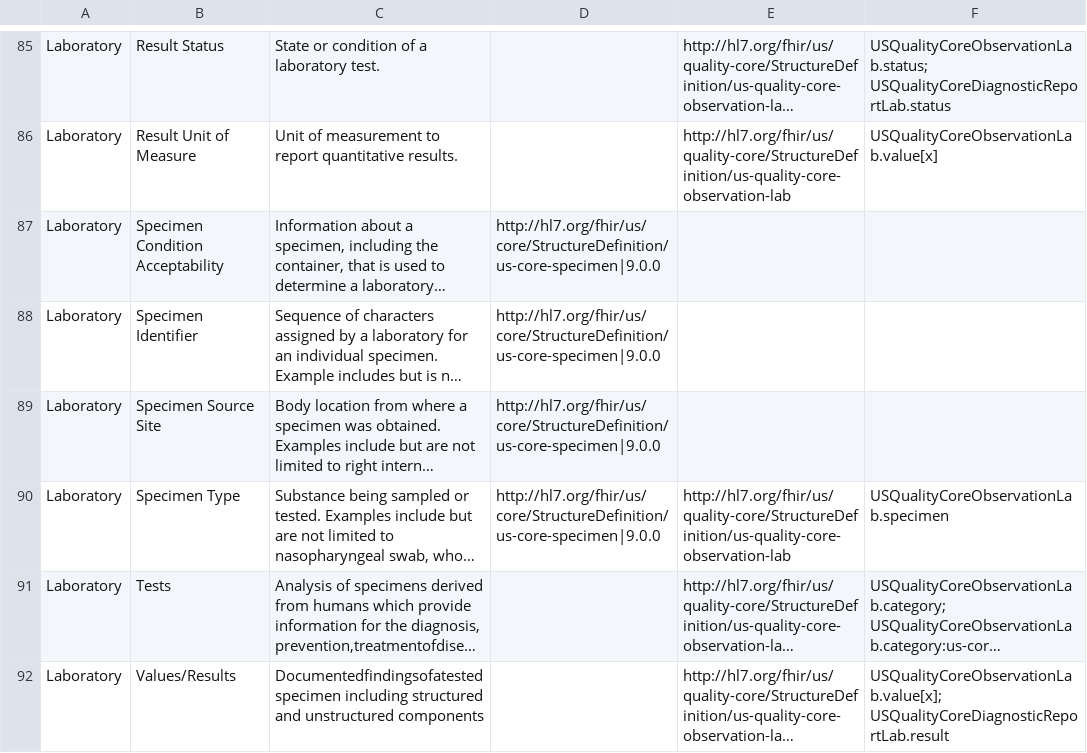
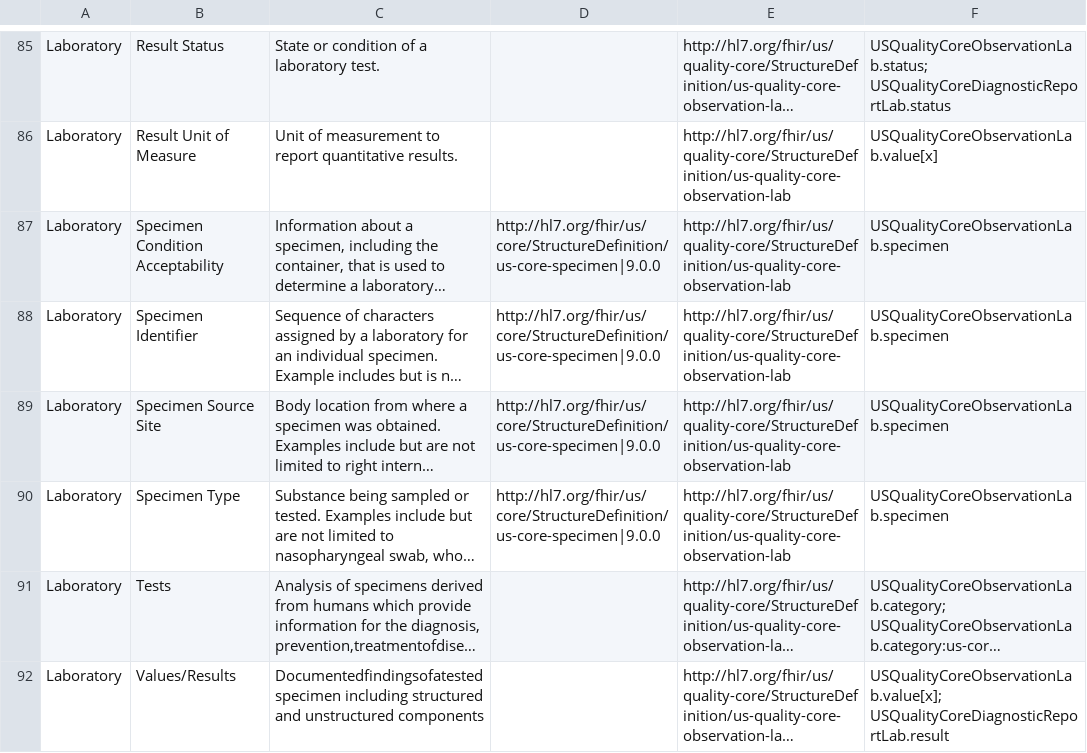
Before and after one commit to HL7/fhir-us-quality-core, a CSV file: input/images/generated/uscdi-quality-data-elements.csv, drawn as a sheet; only a part is shown, gaps mark what is left out; long unchanged cells end in …; the diff covers the shown part only; the diff names each change by its address in the sheet, - before the commit and + after, or states it on an @@ line.

```diff
--- a/input/images/generated/uscdi-quality-data-elements.csv
+++ b/input/images/generated/uscdi-quality-data-elements.csv
-E87:E89: (empty)
+E87:E89: http://hl7.org/fhir/us/quality-core/StructureDefinition/us-quality-core-observation-lab
-F87:F89: (empty)
+F87:F89: USQualityCoreObservationLab.specimen
```
Also changed, not shown: 51 edited cells elsewhere in this file, 6 other files.
